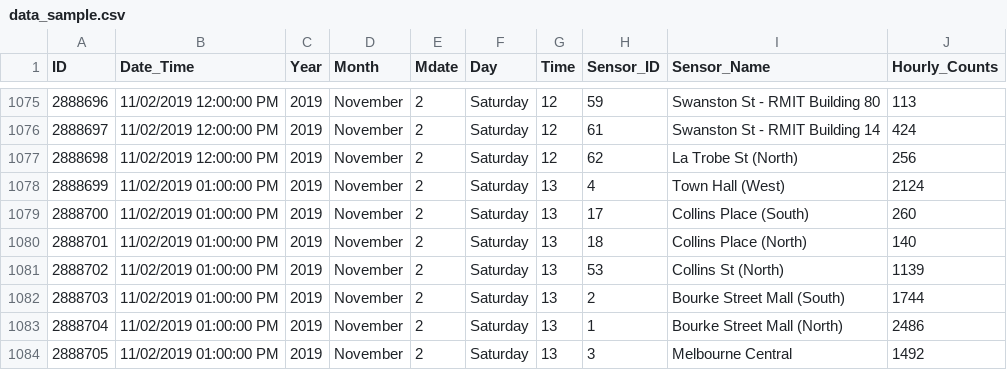
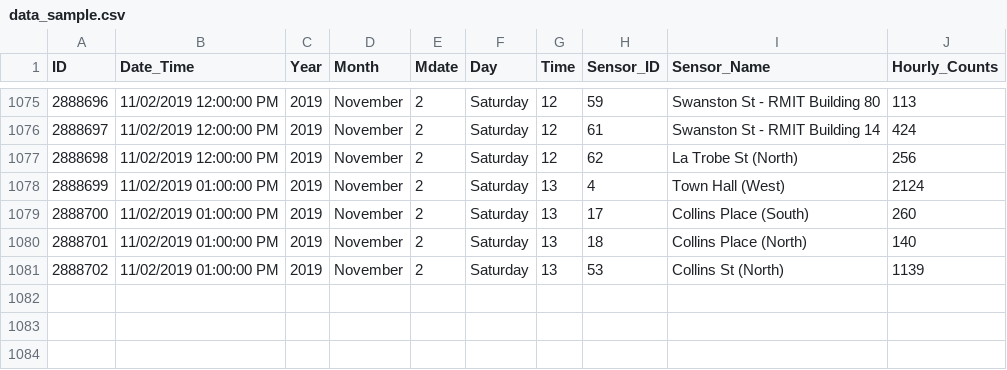
Before and after one commit to Jeremy-Bereszkowski/COSC2406_Database_Systems, a CSV file: A2/Task 3/data_sample.csv, drawn as a sheet; only a part is shown, gaps mark what is left out; the diff names each change by its address in the sheet, - before the commit and + after, or states it on an @@ line.

```diff
--- a/A2/Task 3/data_sample.csv
+++ b/A2/Task 3/data_sample.csv
-row 1082: 2888703 | 11/02/2019 01:00:00 PM | 2019 | November | 2 | Saturday | 13 | 2 | Bourke Street Mall (South) | 1744
-row 1083: 2888704 | 11/02/2019 01:00:00 PM | 2019 | November | 2 | Saturday | 13 | 1 | Bourke Street Mall (North) | 2486
-row 1084: 2888705 | 11/02/2019 01:00:00 PM | 2019 | November | 2 | Saturday | 13 | 3 | Melbourne Central | 1492
```
Also changed, not shown: 9 other files.
